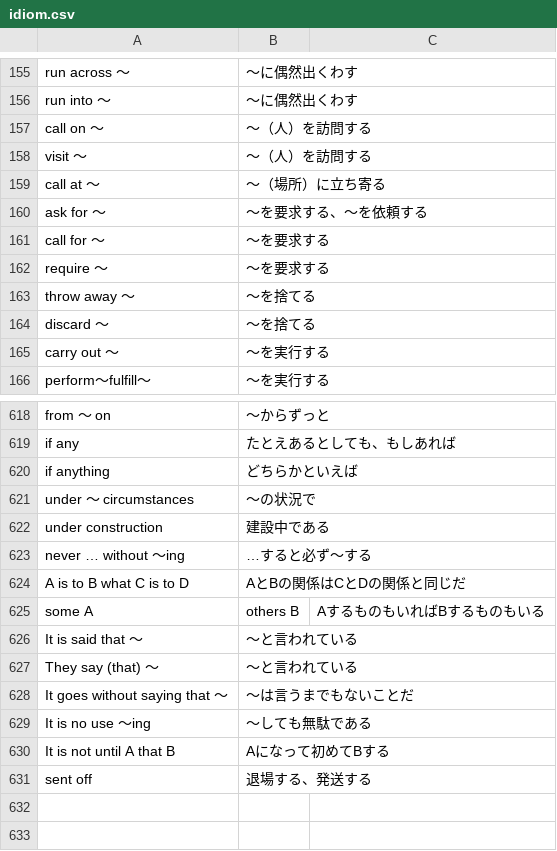
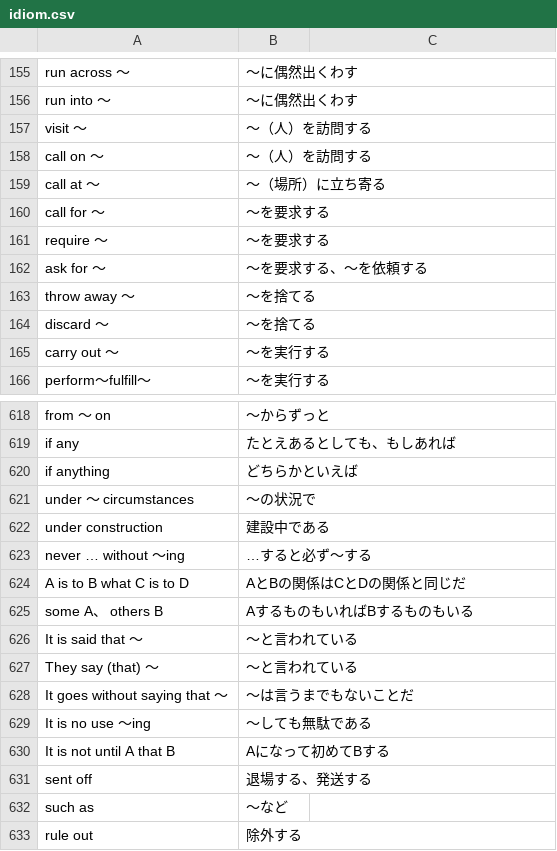
Before and after one commit to miyazawayamato/my-english-learning, a CSV file: zyukugo/idiom.csv (was memo/idiom.csv), drawn as a sheet; only a part is shown, gaps mark what is left out.

```diff
--- a/memo/idiom.csv
+++ b/zyukugo/idiom.csv
@@ -156,8 +156,8 @@ run across ～,～に偶然出くわす
 run into ～,～に偶然出くわす
+visit ～,～（人）を訪問する
 call on ～,～（人）を訪問する
-visit ～,～（人）を訪問する
 call at ～,～（場所）に立ち寄る
-ask for ～,～を要求する、～を依頼する
 call for ～,～を要求する
 require ～,～を要求する
+ask for ～,～を要求する、～を依頼する
 throw away ～,～を捨てる
@@ -624,3 +624,3 @@ never … without ～ing,…すると必ず～する
 A is to B what C is to D,AとBの関係はCとDの関係と同じだ
-some A, others B,AするものもいればBするものもいる
+some A、 others B,AするものもいればBするものもいる
 It is said that ～,～と言われている
@@ -631 +631,3 @@ It is not until A that B,Aになって初めてBする
 sent off,退場する、発送する
+such as, ～など
+rule out,除外する
```
Also changed, not shown: idiom/idiom.csv, sentence/sent.csv, 5 other files.
